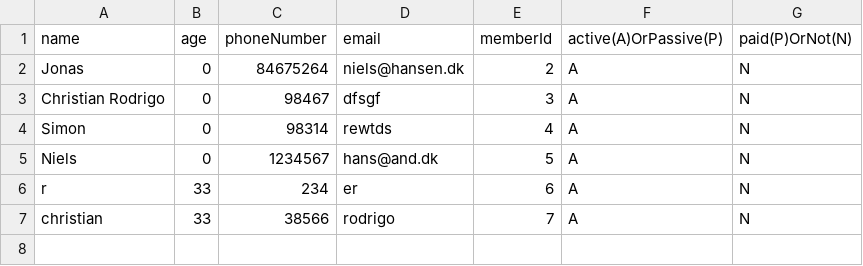
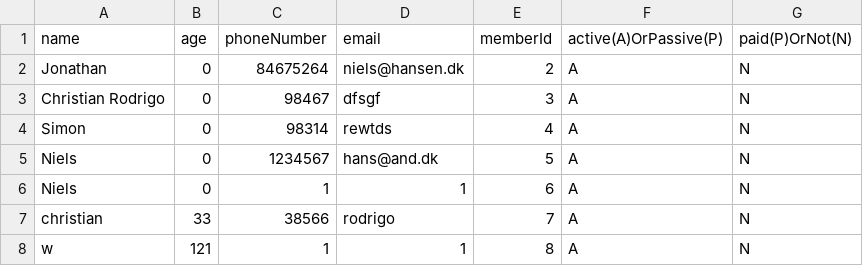
Before and after one commit to JWillumsen89/Delfinen, a CSV file: res/MemberBase.csv, drawn as a sheet.

Commit message:
Fixed memberID + edit menu

```diff
--- a/res/MemberBase.csv
+++ b/res/MemberBase.csv
@@ -1,3 +1,3 @@
 name;age;phoneNumber;email;memberId;active(A)OrPassive(P);paid(P)OrNot(N)
-Jonas;0;84675264;niels@hansen.dk;2;A;N
+Jonathan;0;84675264;niels@hansen.dk;2;A;N
 Christian Rodrigo;0;98467;dfsgf;3;A;N
@@ -5,3 +5,4 @@ Simon;0;98314;rewtds;4;A;N
 Niels;0;1234567;hans@and.dk;5;A;N
-r;33;234;er;6;A;N
+Niels;0;1;1;6;A;N
 christian;33;38566;rodrigo;7;A;N
+w;121;1;1;8;A;N
```
Also changed, not shown: 6 other files.
